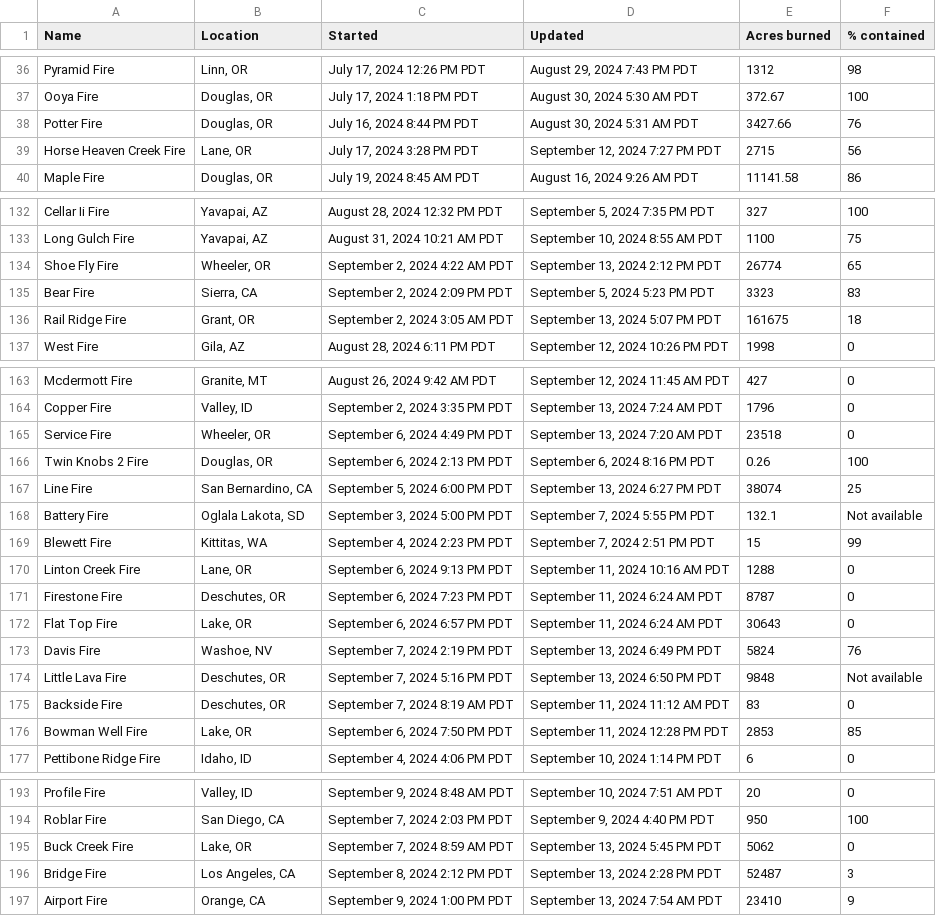
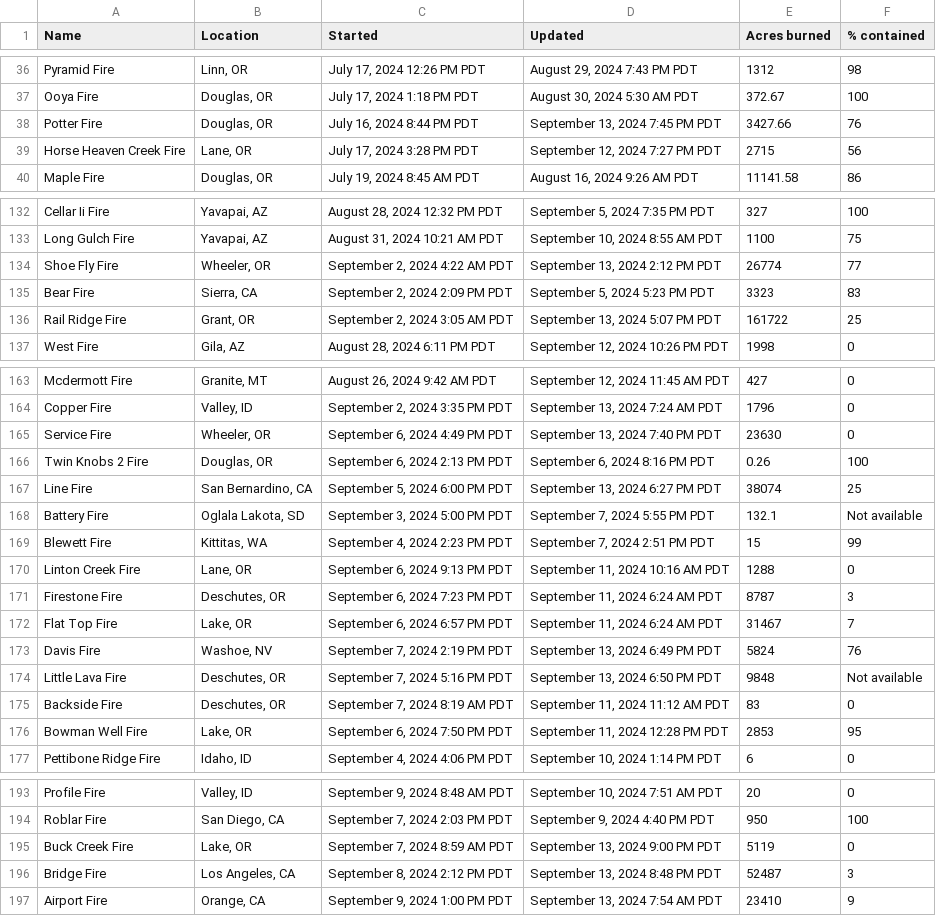
Before and after one commit to cbs-news-data/wildfire_watch, a CSV file: data/wildfires_datawrapper_save.csv, drawn as a sheet; only a part is shown, gaps mark what is left out; the diff covers the shown part only.

Commit message:
Wildfires data updated!

```diff
--- a/data/wildfires_datawrapper_save.csv
+++ b/data/wildfires_datawrapper_save.csv
@@ -37,3 +37,3 @@ Pyramid Fire,"Linn, OR","July 17, 2024 12:26 PM PDT","August 29, 2024 7:43 PM PD
 Ooya Fire,"Douglas, OR","July 17, 2024 1:18 PM PDT","August 30, 2024 5:30 AM PDT",372.67,100
-Potter Fire,"Douglas, OR","July 16, 2024 8:44 PM PDT","August 30, 2024 5:31 AM PDT",3427.66,76
+Potter Fire,"Douglas, OR","July 16, 2024 8:44 PM PDT","September 13, 2024 7:45 PM PDT",3427.66,76
 Horse Heaven Creek Fire,"Lane, OR","July 17, 2024 3:28 PM PDT","September 12, 2024 7:27 PM PDT",2715,56
@@ -133,5 +133,5 @@ Cellar Ii Fire,"Yavapai, AZ","August 28, 2024 12:32 PM PDT","September 5, 2024 7
 Long Gulch Fire,"Yavapai, AZ","August 31, 2024 10:21 AM PDT","September 10, 2024 8:55 AM PDT",1100,75
-Shoe Fly Fire,"Wheeler, OR","September 2, 2024 4:22 AM PDT","September 13, 2024 2:12 PM PDT",26774,65
+Shoe Fly Fire,"Wheeler, OR","September 2, 2024 4:22 AM PDT","September 13, 2024 2:12 PM PDT",26774,77
 Bear Fire,"Sierra, CA","September 2, 2024 2:09 PM PDT","September 5, 2024 5:23 PM PDT",3323,83
-Rail Ridge Fire,"Grant, OR","September 2, 2024 3:05 AM PDT","September 13, 2024 5:07 PM PDT",161675,18
+Rail Ridge Fire,"Grant, OR","September 2, 2024 3:05 AM PDT","September 13, 2024 5:07 PM PDT",161722,25
 West Fire,"Gila, AZ","August 28, 2024 6:11 PM PDT","September 12, 2024 10:26 PM PDT",1998,0
@@ -164,3 +164,3 @@ Mcdermott Fire,"Granite, MT","August 26, 2024 9:42 AM PDT","September 12, 2024 1
 Copper Fire,"Valley, ID","September 2, 2024 3:35 PM PDT","September 13, 2024 7:24 AM PDT",1796,0
-Service Fire,"Wheeler, OR","September 6, 2024 4:49 PM PDT","September 13, 2024 7:20 AM PDT",23518,0
+Service Fire,"Wheeler, OR","September 6, 2024 4:49 PM PDT","September 13, 2024 7:40 PM PDT",23630,0
 Twin Knobs 2 Fire,"Douglas, OR","September 6, 2024 2:13 PM PDT","September 6, 2024 8:16 PM PDT",0.26,100
@@ -170,4 +170,4 @@ Blewett Fire,"Kittitas, WA","September 4, 2024 2:23 PM PDT","September 7, 2024 2
 Linton Creek Fire,"Lane, OR","September 6, 2024 9:13 PM PDT","September 11, 2024 10:16 AM PDT",1288,0
-Firestone Fire,"Deschutes, OR","September 6, 2024 7:23 PM PDT","September 11, 2024 6:24 AM PDT",8787,0
-Flat Top Fire,"Lake, OR","September 6, 2024 6:57 PM PDT","September 11, 2024 6:24 AM PDT",30643,0
+Firestone Fire,"Deschutes, OR","September 6, 2024 7:23 PM PDT","September 11, 2024 6:24 AM PDT",8787,3
+Flat Top Fire,"Lake, OR","September 6, 2024 6:57 PM PDT","September 11, 2024 6:24 AM PDT",31467,7
 Davis Fire,"Washoe, NV","September 7, 2024 2:19 PM PDT","September 13, 2024 6:49 PM PDT",5824,76
@@ -175,3 +175,3 @@ Little Lava Fire,"Deschutes, OR","September 7, 2024 5:16 PM PDT","September 13,
 Backside Fire,"Deschutes, OR","September 7, 2024 8:19 AM PDT","September 11, 2024 11:12 AM PDT",83,0
-Bowman Well Fire,"Lake, OR","September 6, 2024 7:50 PM PDT","September 11, 2024 12:28 PM PDT",2853,85
+Bowman Well Fire,"Lake, OR","September 6, 2024 7:50 PM PDT","September 11, 2024 12:28 PM PDT",2853,95
 Pettibone Ridge Fire,"Idaho, ID","September 4, 2024 4:06 PM PDT","September 10, 2024 1:14 PM PDT",6,0
@@ -194,4 +194,4 @@ Profile Fire,"Valley, ID","September 9, 2024 8:48 AM PDT","September 10, 2024 7:
 Roblar Fire,"San Diego, CA","September 7, 2024 2:03 PM PDT","September 9, 2024 4:40 PM PDT",950,100
-Buck Creek Fire,"Lake, OR","September 7, 2024 8:59 AM PDT","September 13, 2024 5:45 PM PDT",5062,0
-Bridge Fire,"Los Angeles, CA","September 8, 2024 2:12 PM PDT","September 13, 2024 2:28 PM PDT",52487,3
+Buck Creek Fire,"Lake, OR","September 7, 2024 8:59 AM PDT","September 13, 2024 9:00 PM PDT",5119,0
+Bridge Fire,"Los Angeles, CA","September 8, 2024 2:12 PM PDT","September 13, 2024 8:48 PM PDT",52487,3
 Airport Fire,"Orange, CA","September 9, 2024 1:00 PM PDT","September 13, 2024 7:54 AM PDT",23410,9
```
Also changed, not shown: 5 edited cells elsewhere in this file, data/wildfires_save.csv, 3 other files.
